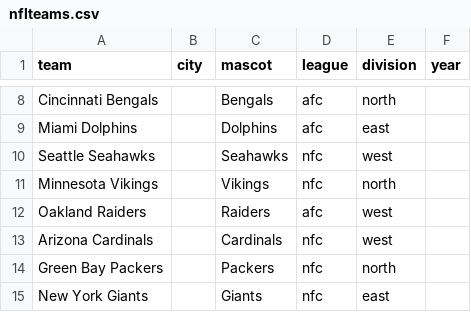
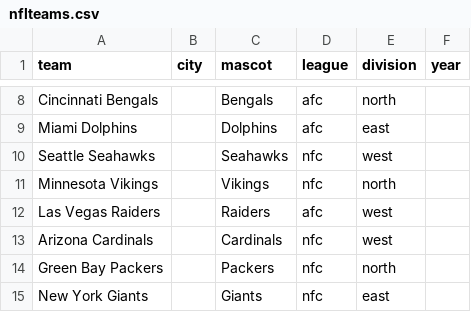
Before and after one commit to aabtzu/mlnfl, a CSV file: nfl/data/lookup/nflteams.csv, drawn as a sheet; only a part is shown, gaps mark what is left out.

```diff
--- a/nfl/data/lookup/nflteams.csv
+++ b/nfl/data/lookup/nflteams.csv
@@ -11,3 +11,3 @@ Seattle Seahawks,,Seahawks,nfc,west,
 Minnesota Vikings,,Vikings,nfc,north,
-Oakland Raiders,,Raiders,afc,west,
+Las Vegas Raiders,,Raiders,afc,west,
 Arizona Cardinals,,Cardinals,nfc,west,
```
Also changed, not shown: nfl/data/lookup/seasons.csv, 7 other files.
